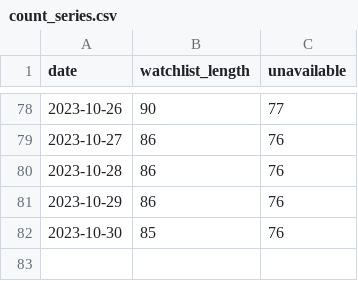
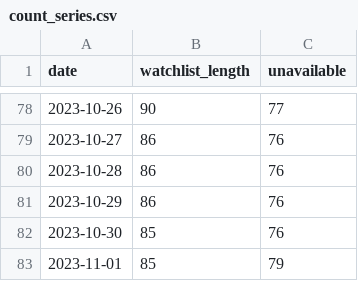
Before and after one commit to r-spatial/evolution, a CSV file: watchlist_output/count_series.csv, drawn as a sheet; only a part is shown, gaps mark what is left out; the diff names each change by its address in the sheet, - before the commit and + after, or states it on an @@ line.

```diff
--- a/watchlist_output/count_series.csv
+++ b/watchlist_output/count_series.csv
+row 83: 2023-11-01 | 85 | 79
```
Also changed, not shown: 2 other files.
